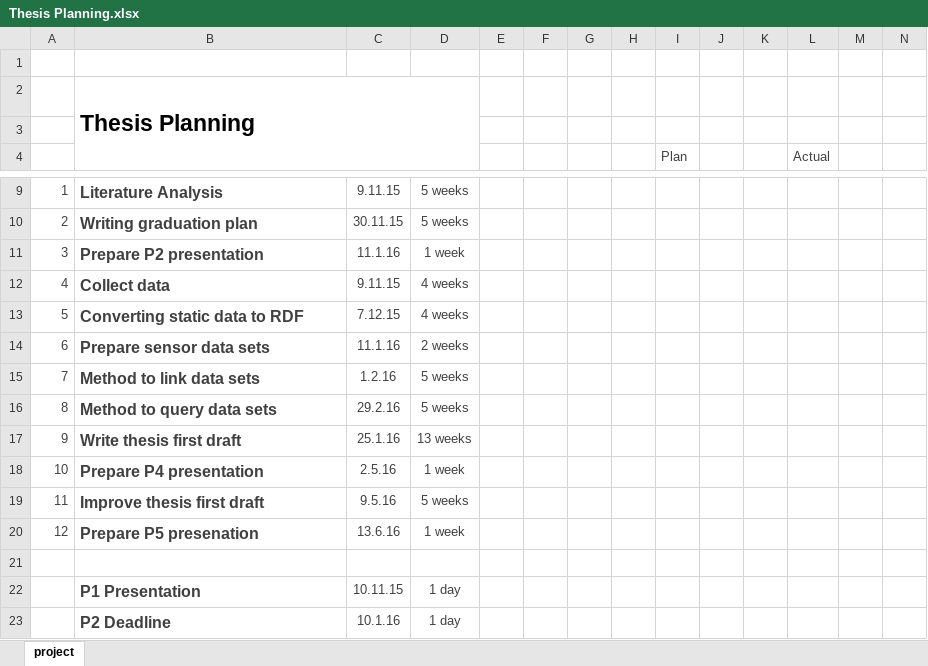
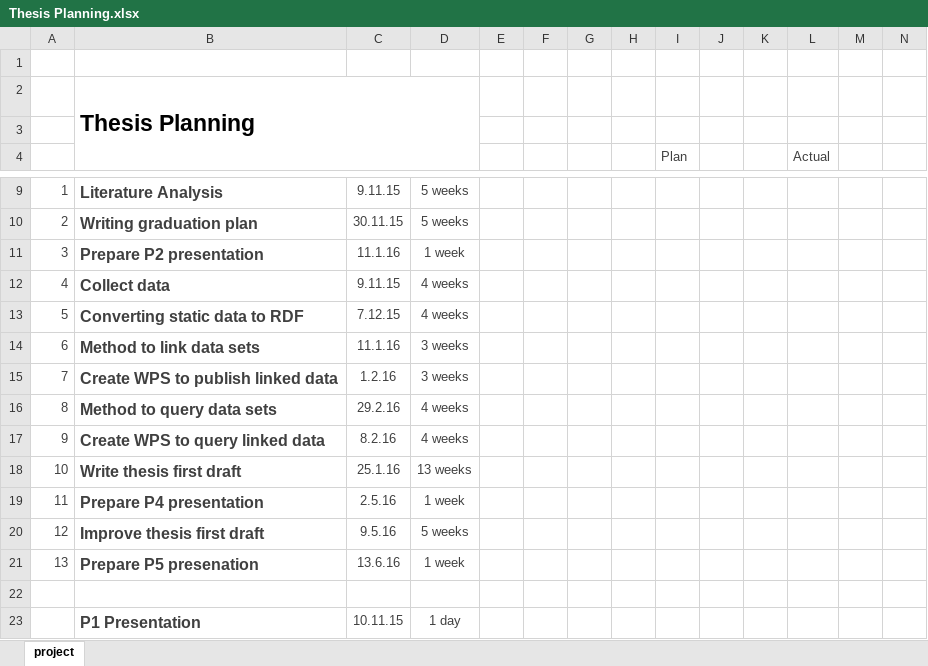
Before and after one commit to ivodeliefde/masterThesis, an Excel workbook: Thesis Planning.xlsx, sheet project, drawn as a sheet; only a part is shown, gaps mark what is left out; the shorter side is filled out with more unchanged rows; values as stored, in another font and other column widths than the file's, no borders; conditional formats not drawn; removed rows and columns are numbered as before the commit, all else as after; rows hold the shown columns only; the diff names each change by its address in the sheet, - before the commit and + after, or states it on an @@ line.

```diff
--- a/Thesis Planning.xlsx (sheet project)
+++ b/Thesis Planning.xlsx (sheet project)
-row 14: 6 | Prepare sensor data sets | 11.1.16 | 2 weeks
@@ column A renumbered between rows 14 and 21 @@
-C14: 1.2.16
+C14: 11.1.16
-D14: 5 weeks
+D14: 3 weeks
+row 15: 7 | Create WPS to publish linked data | 1.2.16 | 3 weeks
-D16: 5 weeks
+D16: 4 weeks
+row 17: 9 | Create WPS to query linked data | 8.2.16 | 4 weeks
```
Also changed, not shown: 7 other files.
